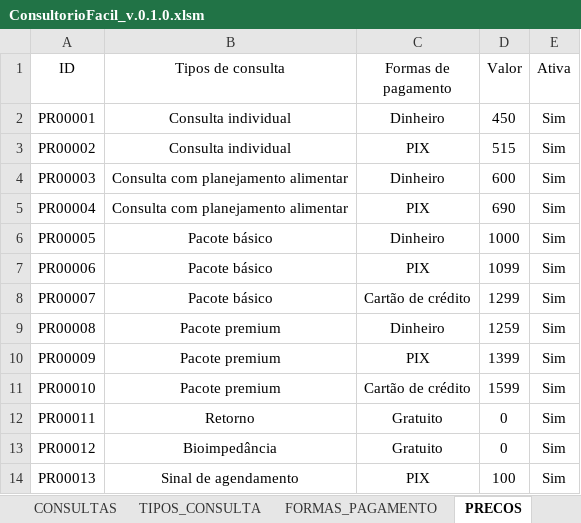
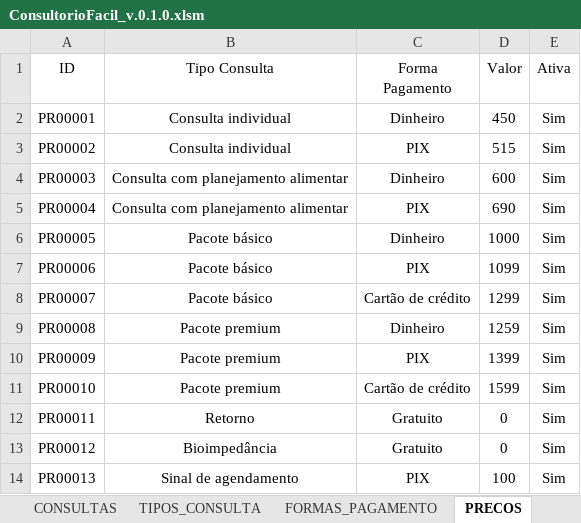
Before and after one commit to leonardo-dsl/ConsultorioFacil, an Excel workbook: Excel/ConsultorioFacil_v.0.1.0.xlsm, sheet PRECOS, drawn as a sheet; values as stored, in another font and other column widths than the file's, no borders; table styles not drawn; the diff names each change by its address in the sheet, - before the commit and + after, or states it on an @@ line.

Commit message:
Sprint 0.9 - Plan Management
- Automatic active plan creation
- Linked consultations to plans
- Added plan management logic

```diff
--- a/Excel/ConsultorioFacil_v.0.1.0.xlsm (sheet PRECOS)
+++ b/Excel/ConsultorioFacil_v.0.1.0.xlsm (sheet PRECOS)
-B1: Tipos de consulta
+B1: Tipo Consulta
-C1: Formas de pagamento
+C1: Forma Pagamento
```
Also changed, not shown: sheet CONSULTAS, sheet PACIENTES, sheet PLANOS_ATIVOS, sheet TIPOS_CONSULTA, sheet FORMAS_PAGAMENTO, other sheet tabs.
